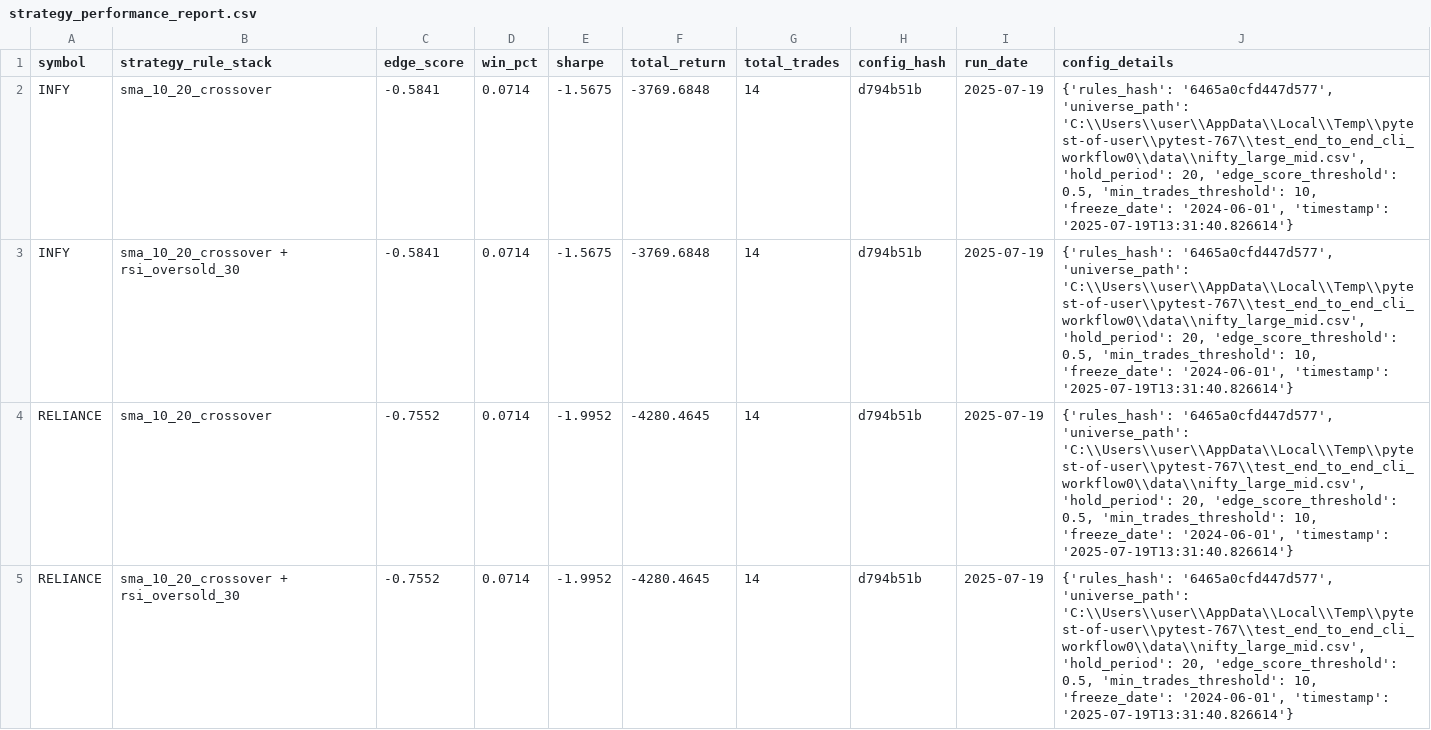
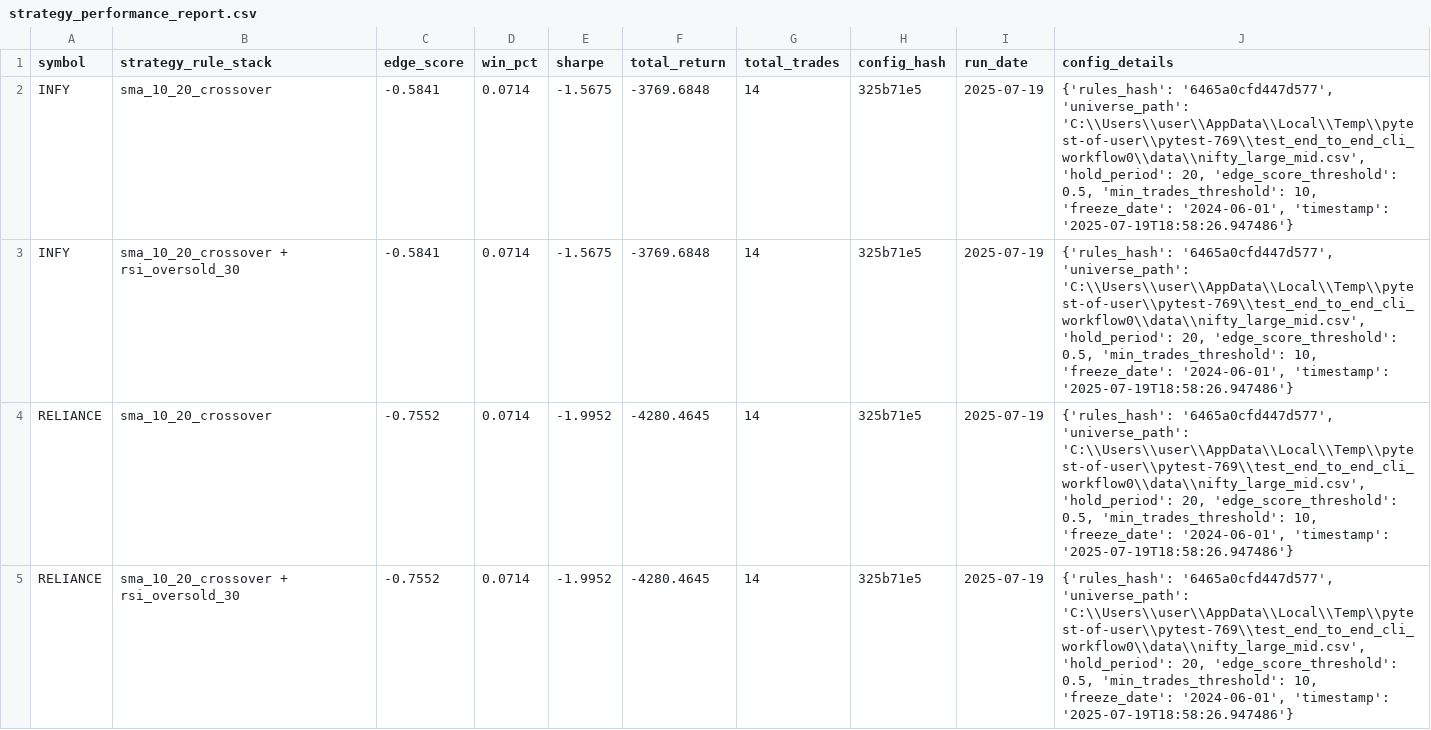
Before and after one commit to vijayanajay/stock_rule_based, a CSV file: strategy_performance_report.csv, drawn as a sheet.

Commit message:
Refactor backtester and data handling
- Updated Backtester class to improve signal alignment with stock data.
- Enhanced market data caching with type hints and better error handling.
- Modified CLI to ensure cache refresh defaults to 1 day if not specified.
- Improved market cache loading and saving logic to handle different formats.
- Adjusted persistence logic for fetching price data and saving strategies.
- Ensured refresh_days parameter defaults to 1 in reporter module.
- Added explicit boolean conversion for triggered conditions in ATR rules.
- Updated strategy performance report with new config hash and timestamps.

```diff
--- a/strategy_performance_report.csv
+++ b/strategy_performance_report.csv
@@ -1,5 +1,5 @@
 symbol,strategy_rule_stack,edge_score,win_pct,sharpe,total_return,total_trades,config_hash,run_date,config_details
-"INFY","sma_10_20_crossover",-0.5841,0.0714,-1.5675,-3769.6848,14,"d794b51b","2025-07-19","{'rules_hash': '6465a0cfd447d577', 'universe_path': 'C:\\Users\\user\\AppData\\Local\\Temp\\pytest-of-user\\pytest-767\\test_end_to_end_cli_workflow0\\data\\nifty_large_mid.csv', 'hold_period': 20, 'edge_score_threshold': 0.5, 'min_trades_threshold': 10, 'freeze_date': '2024-06-01', 'timestamp': '2025-07-19T13:31:40.826614'}"
-"INFY","sma_10_20_crossover + rsi_oversold_30",-0.5841,0.0714,-1.5675,-3769.6848,14,"d794b51b","2025-07-19","{'rules_hash': '6465a0cfd447d577', 'universe_path': 'C:\\Users\\user\\AppData\\Local\\Temp\\pytest-of-user\\pytest-767\\test_end_to_end_cli_workflow0\\data\\nifty_large_mid.csv', 'hold_period': 20, 'edge_score_threshold': 0.5, 'min_trades_threshold': 10, 'freeze_date': '2024-06-01', 'timestamp': '2025-07-19T13:31:40.826614'}"
-"RELIANCE","sma_10_20_crossover",-0.7552,0.0714,-1.9952,-4280.4645,14,"d794b51b","2025-07-19","{'rules_hash': '6465a0cfd447d577', 'universe_path': 'C:\\Users\\user\\AppData\\Local\\Temp\\pytest-of-user\\pytest-767\\test_end_to_end_cli_workflow0\\data\\nifty_large_mid.csv', 'hold_period': 20, 'edge_score_threshold': 0.5, 'min_trades_threshold': 10, 'freeze_date': '2024-06-01', 'timestamp': '2025-07-19T13:31:40.826614'}"
-"RELIANCE","sma_10_20_crossover + rsi_oversold_30",-0.7552,0.0714,-1.9952,-4280.4645,14,"d794b51b","2025-07-19","{'rules_hash': '6465a0cfd447d577', 'universe_path': 'C:\\Users\\user\\AppData\\Local\\Temp\\pytest-of-user\\pytest-767\\test_end_to_end_cli_workflow0\\data\\nifty_large_mid.csv', 'hold_period': 20, 'edge_score_threshold': 0.5, 'min_trades_threshold': 10, 'freeze_date': '2024-06-01', 'timestamp': '2025-07-19T13:31:40.826614'}"
+"INFY","sma_10_20_crossover",-0.5841,0.0714,-1.5675,-3769.6848,14,"325b71e5","2025-07-19","{'rules_hash': '6465a0cfd447d577', 'universe_path': 'C:\\Users\\user\\AppData\\Local\\Temp\\pytest-of-user\\pytest-769\\test_end_to_end_cli_workflow0\\data\\nifty_large_mid.csv', 'hold_period': 20, 'edge_score_threshold': 0.5, 'min_trades_threshold': 10, 'freeze_date': '2024-06-01', 'timestamp': '2025-07-19T18:58:26.947486'}"
+"INFY","sma_10_20_crossover + rsi_oversold_30",-0.5841,0.0714,-1.5675,-3769.6848,14,"325b71e5","2025-07-19","{'rules_hash': '6465a0cfd447d577', 'universe_path': 'C:\\Users\\user\\AppData\\Local\\Temp\\pytest-of-user\\pytest-769\\test_end_to_end_cli_workflow0\\data\\nifty_large_mid.csv', 'hold_period': 20, 'edge_score_threshold': 0.5, 'min_trades_threshold': 10, 'freeze_date': '2024-06-01', 'timestamp': '2025-07-19T18:58:26.947486'}"
+"RELIANCE","sma_10_20_crossover",-0.7552,0.0714,-1.9952,-4280.4645,14,"325b71e5","2025-07-19","{'rules_hash': '6465a0cfd447d577', 'universe_path': 'C:\\Users\\user\\AppData\\Local\\Temp\\pytest-of-user\\pytest-769\\test_end_to_end_cli_workflow0\\data\\nifty_large_mid.csv', 'hold_period': 20, 'edge_score_threshold': 0.5, 'min_trades_threshold': 10, 'freeze_date': '2024-06-01', 'timestamp': '2025-07-19T18:58:26.947486'}"
+"RELIANCE","sma_10_20_crossover + rsi_oversold_30",-0.7552,0.0714,-1.9952,-4280.4645,14,"325b71e5","2025-07-19","{'rules_hash': '6465a0cfd447d577', 'universe_path': 'C:\\Users\\user\\AppData\\Local\\Temp\\pytest-of-user\\pytest-769\\test_end_to_end_cli_workflow0\\data\\nifty_large_mid.csv', 'hold_period': 20, 'edge_score_threshold': 0.5, 'min_trades_threshold': 10, 'freeze_date': '2024-06-01', 'timestamp': '2025-07-19T18:58:26.947486'}"
```
Also changed, not shown: 10 other files.
